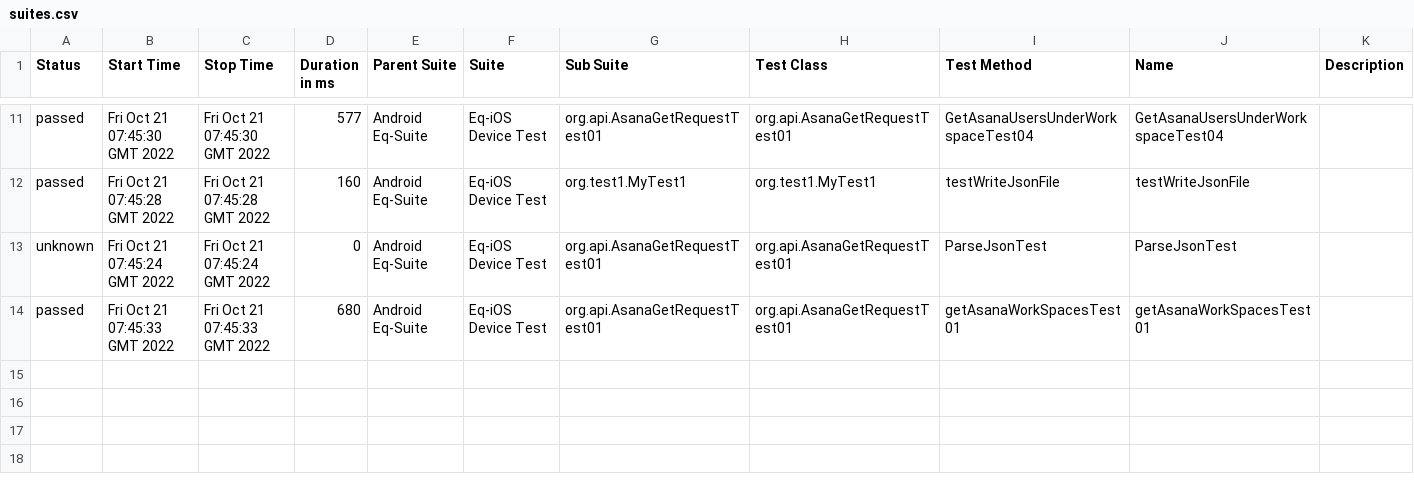
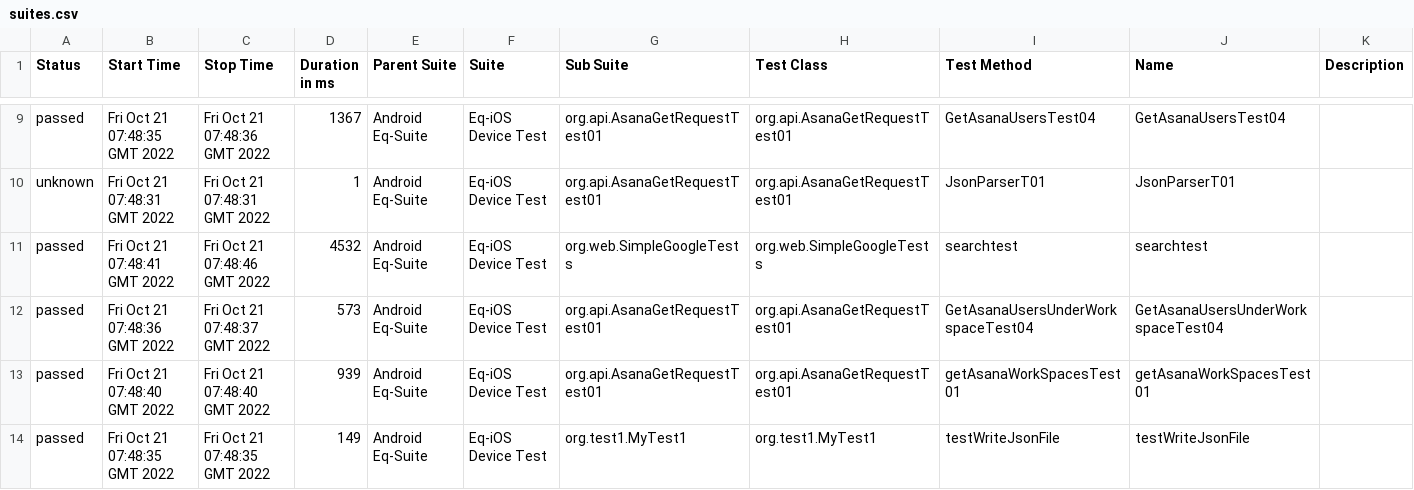
Before and after one commit to awana01/json-java, a CSV file: data/suites.csv, drawn as a sheet; only a part is shown, gaps mark what is left out; the diff covers the shown part only.

```diff
--- a/data/suites.csv
+++ b/data/suites.csv
@@ -11,4 +9,6 @@
-"passed","Fri Oct 21 07:45:30 GMT 2022","Fri Oct 21 07:45:30 GMT 2022","577","Android Eq-Suite","Eq-iOS Device Test","org.api.AsanaGetRequestTest01","org.api.AsanaGetRequestTest01","GetAsanaUsersUnderWorkspaceTest04","GetAsanaUsersUnderWorkspaceTest04",""
-"passed","Fri Oct 21 07:45:28 GMT 2022","Fri Oct 21 07:45:28 GMT 2022","160","Android Eq-Suite","Eq-iOS Device Test","org.test1.MyTest1","org.test1.MyTest1","testWriteJsonFile","testWriteJsonFile",""
-"unknown","Fri Oct 21 07:45:24 GMT 2022","Fri Oct 21 07:45:24 GMT 2022","0","Android Eq-Suite","Eq-iOS Device Test","org.api.AsanaGetRequestTest01","org.api.AsanaGetRequestTest01","ParseJsonTest","ParseJsonTest",""
-"passed","Fri Oct 21 07:45:33 GMT 2022","Fri Oct 21 07:45:33 GMT 2022","680","Android Eq-Suite","Eq-iOS Device Test","org.api.AsanaGetRequestTest01","org.api.AsanaGetRequestTest01","getAsanaWorkSpacesTest01","getAsanaWorkSpacesTest01",""
+"passed","Fri Oct 21 07:48:35 GMT 2022","Fri Oct 21 07:48:36 GMT 2022","1367","Android Eq-Suite","Eq-iOS Device Test","org.api.AsanaGetRequestTest01","org.api.AsanaGetRequestTest01","GetAsanaUsersTest04","GetAsanaUsersTest04",""
+"unknown","Fri Oct 21 07:48:31 GMT 2022","Fri Oct 21 07:48:31 GMT 2022","1","Android Eq-Suite","Eq-iOS Device Test","org.api.AsanaGetRequestTest01","org.api.AsanaGetRequestTest01","JsonParserT01","JsonParserT01",""
+"passed","Fri Oct 21 07:48:41 GMT 2022","Fri Oct 21 07:48:46 GMT 2022","4532","Android Eq-Suite","Eq-iOS Device Test","org.web.SimpleGoogleTests","org.web.SimpleGoogleTests","searchtest","searchtest",""
+"passed","Fri Oct 21 07:48:36 GMT 2022","Fri Oct 21 07:48:37 GMT 2022","573","Android Eq-Suite","Eq-iOS Device Test","org.api.AsanaGetRequestTest01","org.api.AsanaGetRequestTest01","GetAsanaUsersUnderWorkspaceTest04","GetAsanaUsersUnderWorkspaceTest04",""
+"passed","Fri Oct 21 07:48:40 GMT 2022","Fri Oct 21 07:48:40 GMT 2022","939","Android Eq-Suite","Eq-iOS Device Test","org.api.AsanaGetRequestTest01","org.api.AsanaGetRequestTest01","getAsanaWorkSpacesTest01","getAsanaWorkSpacesTest01",""
+"passed","Fri Oct 21 07:48:35 GMT 2022","Fri Oct 21 07:48:35 GMT 2022","149","Android Eq-Suite","Eq-iOS Device Test","org.test1.MyTest1","org.test1.MyTest1","testWriteJsonFile","testWriteJsonFile",""
```
Also changed, not shown: 1 added row, 3 removed rows and 27 edited cells elsewhere in this file, 46 other files.
